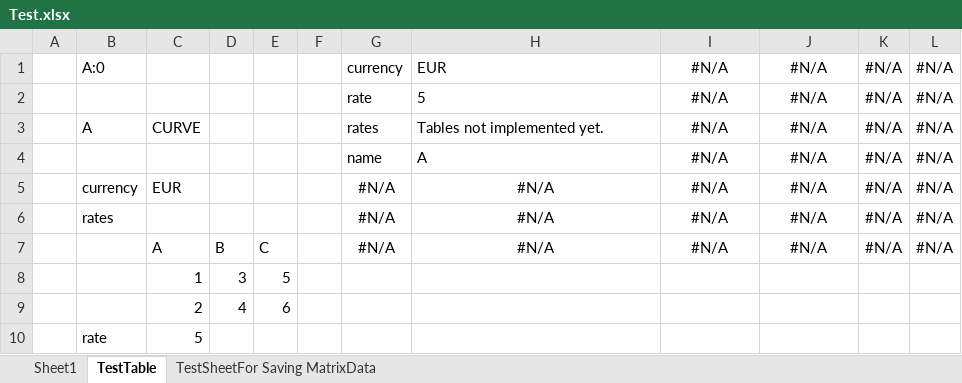
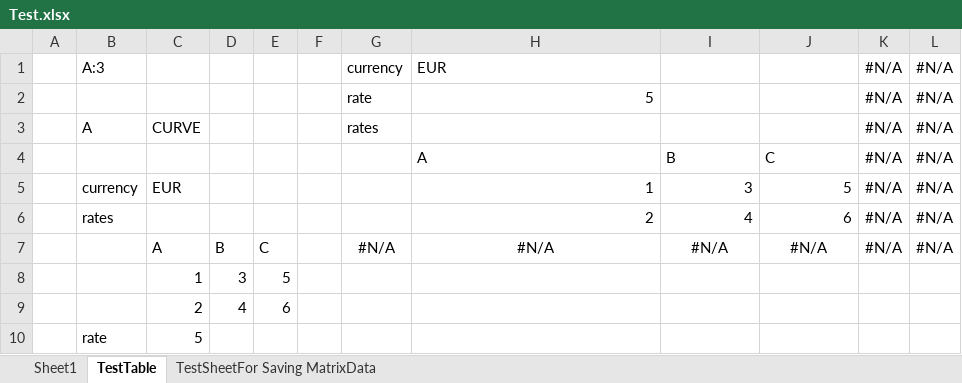
Before and after one commit to Lungolario/MM, an Excel workbook: LungolarioMM/LungolarioMM/Test.xlsx, sheet TestTable, drawn as a sheet; values as stored, in another font and other column widths than the file's, no borders; removed rows and columns are numbered as before the commit, all else as after; the diff names each change by its address in the sheet, - before the commit and + after, or states it on an @@ line.

Commit message:
Moved SaveObj(), new Unit test

```diff
--- a/LungolarioMM/LungolarioMM/Test.xlsx (sheet TestTable)
+++ b/LungolarioMM/LungolarioMM/Test.xlsx (sheet TestTable)
-B1: A:0
+B1: A:3
-I1:I3: #N/A
+I1:I3: (empty)
-J1:J3: #N/A
+J1:J3: (empty)
-H2 alignment: left
+H2 alignment: right
-H3: Tables not implemented yet.
+H3: (empty)
-G4: name
+G4: (empty)
-I4: #N/A
+I4: B
-I4:J4 alignment: center
+I4:J4 alignment: left
-J4: #N/A
+J4: C
-G5: #N/A
+G5: (empty)
-H5: #N/A
+H5: 1
-H5:J5 alignment: center
+H5:J5 alignment: right
-I5: #N/A
+I5: 3
-J5: #N/A
+J5: 5
-row 6:  | rates |  |  |  |  | #N/A | #N/A | #N/A | #N/A | #N/A | #N/A
+row 6:  | rates |  |  |  |  |  | 2 | 4 | 6 | #N/A | #N/A
```
Also changed, not shown: sheet Sheet1, sheet TestSheetFor Saving MatrixData, 4 other files.
